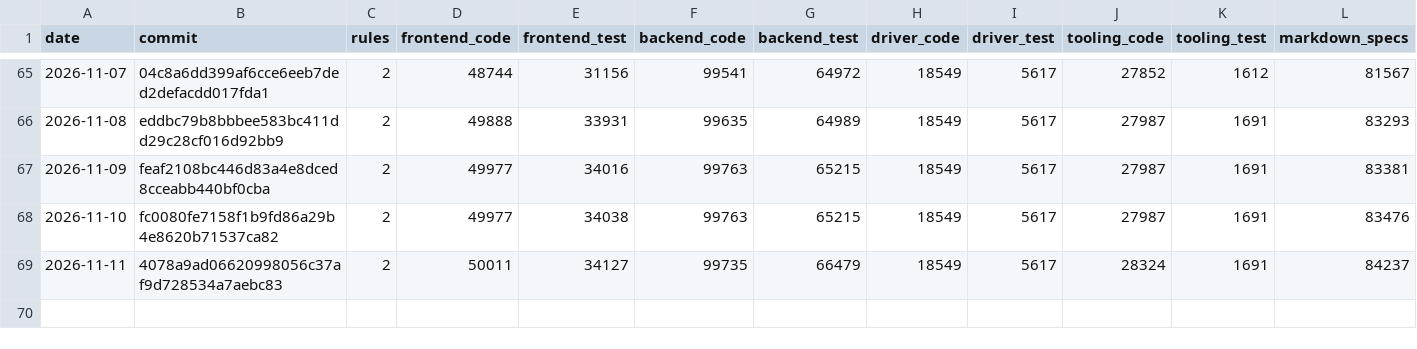
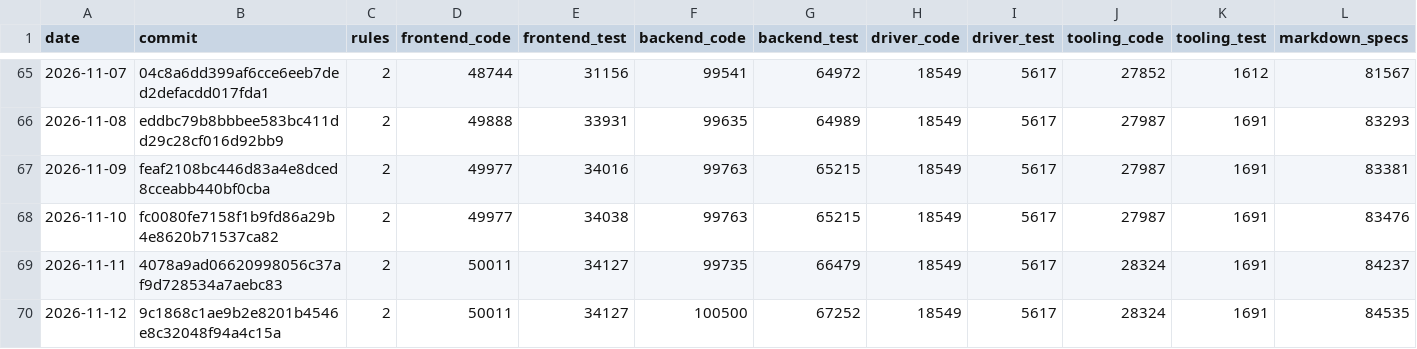
Before and after one commit to MrDesjardins/audiorouter, a CSV file: code-size-history.csv, drawn as a sheet; only a part is shown, gaps mark what is left out; rows hold the shown columns only; the diff names each change by its address in the sheet, - before the commit and + after, or states it on an @@ line.

```diff
--- a/code-size-history.csv
+++ b/code-size-history.csv
+row 70: 2026-11-12 | 9c1868c1ae9b2e8201b4546e8c32048f94a4c15a | 2 | 50011 | 34127 | 100500 | 67252 | 18549 | 5617 | 28324 | 1691 | 84535
```
Also changed, not shown: 2 other files.
